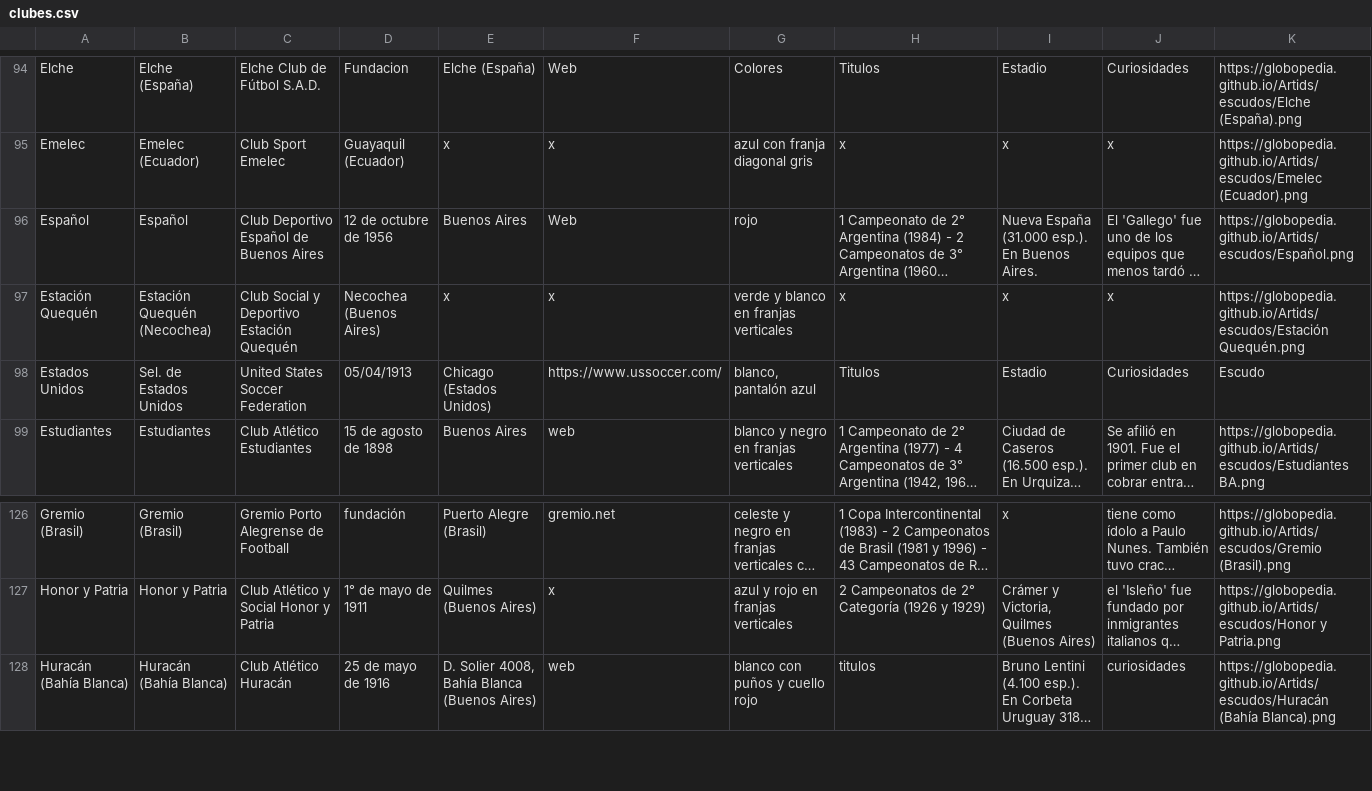
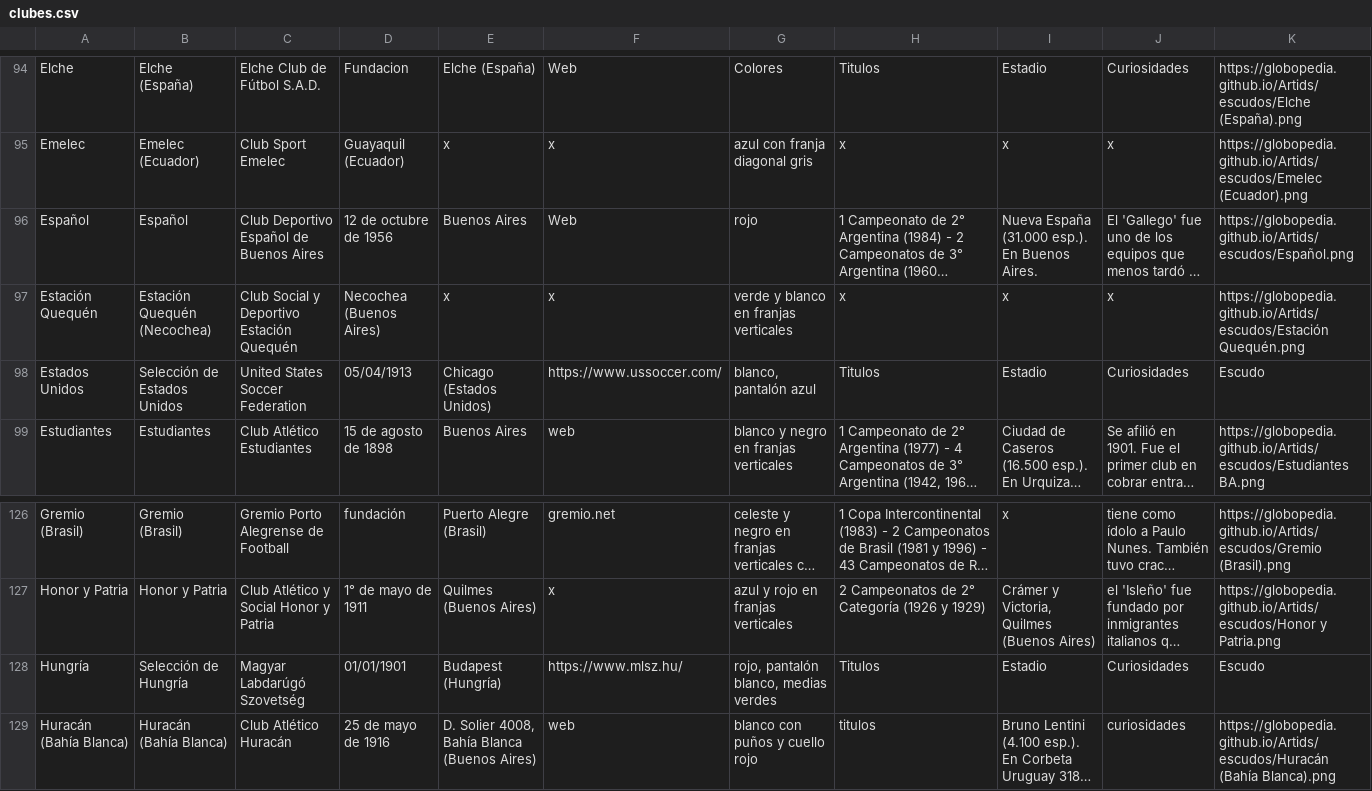
Before and after one commit to globopedia/Lubs, a CSV file: clubes.csv, drawn as a sheet; only a part is shown, gaps mark what is left out; long unchanged cells end in …; the diff names each change by its address in the sheet, - before the commit and + after, or states it on an @@ line.

Commit message:
Update clubes.csv

```diff
--- a/clubes.csv
+++ b/clubes.csv
-B98: Sel. de Estados Unidos
+B98: Selección de Estados Unidos
+row 128: Hungría | Selección de Hungría | Magyar Labdarúgó Szovetség | 01/01/1901 | Budapest (Hungría) | https://www.mlsz.hu/ | rojo, pantalón blanco, medias verdes | Titulos | Estadio | Curiosidades | Escudo
```
